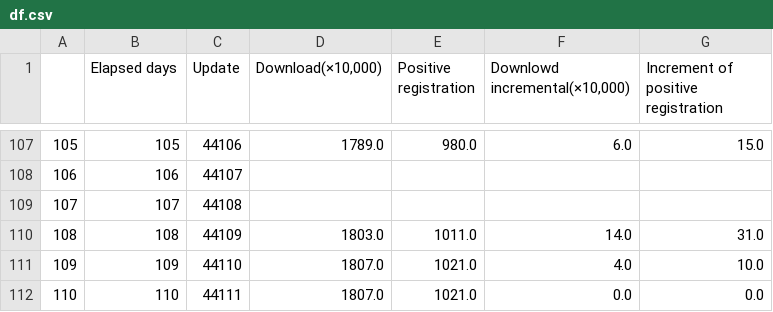
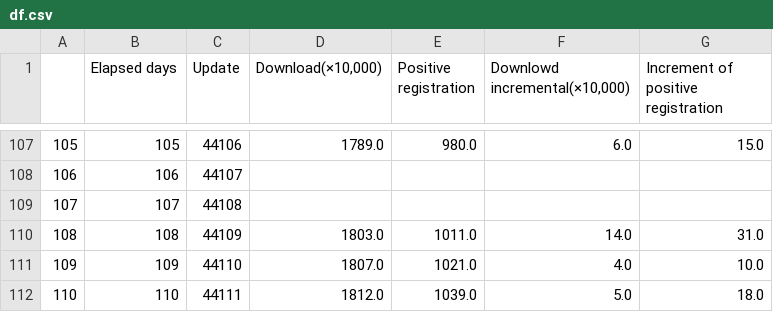
Before and after one commit to Unagi2/cocoa-getinfo, a CSV file: log_pool/df.csv, drawn as a sheet; only a part is shown, gaps mark what is left out.

```diff
--- a/log_pool/df.csv
+++ b/log_pool/df.csv
@@ -111,2 +111,2 @@
 109,109,44110,1807.0,1021.0,4.0,10.0
-110,110,44111,1807.0,1021.0,0.0,0.0
+110,110,44111,1812.0,1039.0,5.0,18.0
```
Also changed, not shown: log_pool/cocoa_data.csv, log_pool/df_interpolate.csv, 9 other files.
